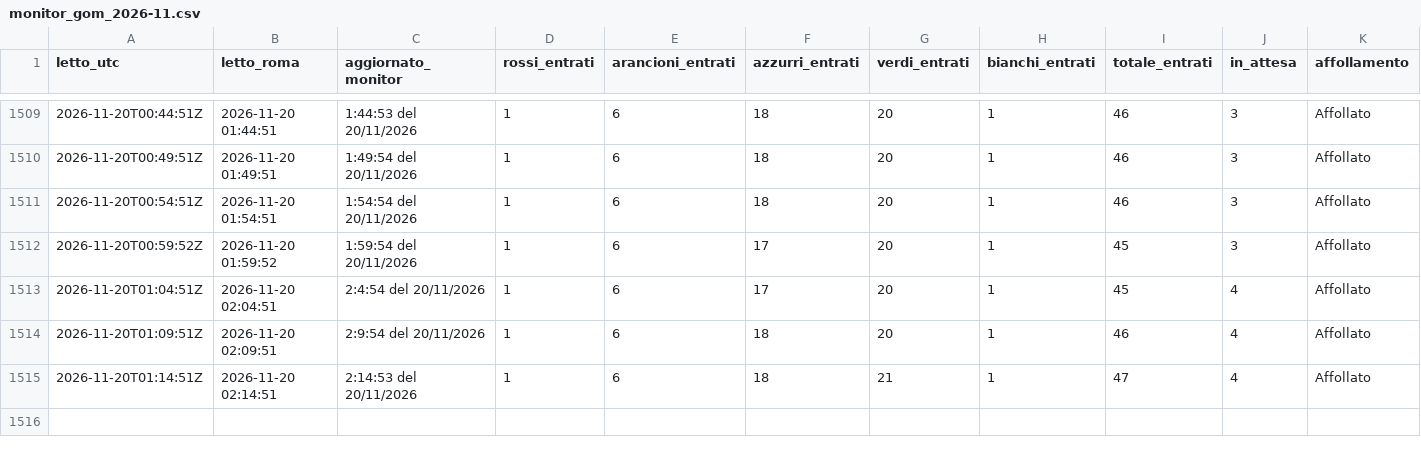
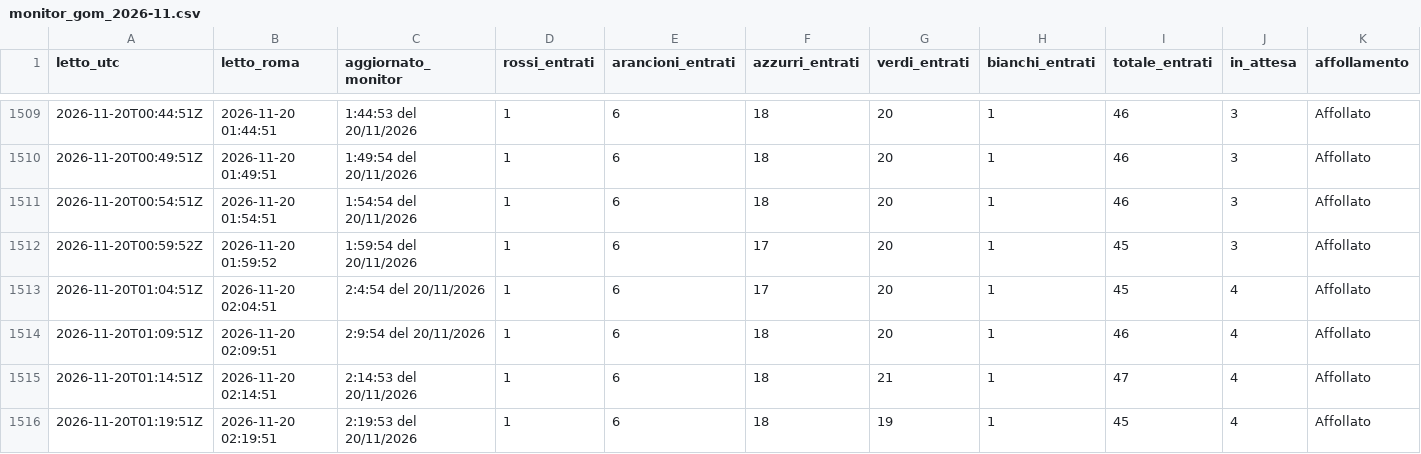
Before and after one commit to denisediprima69/insala-monitor, a CSV file: data/monitor_gom_2026-11.csv, drawn as a sheet; only a part is shown, gaps mark what is left out; rows hold the shown columns only; the diff names each change by its address in the sheet, - before the commit and + after, or states it on an @@ line.

Commit message:
Monitor 2026-11-20 02:19

```diff
--- a/data/monitor_gom_2026-11.csv
+++ b/data/monitor_gom_2026-11.csv
+row 1516: 2026-11-20T01:19:51Z | 2026-11-20 02:19:51 | 2:19:53 del 20/11/2026 | 1 | 6 | 18 | 19 | 1 | 45 | 4 | Affollato
```
Also changed, not shown: 1 other file.
